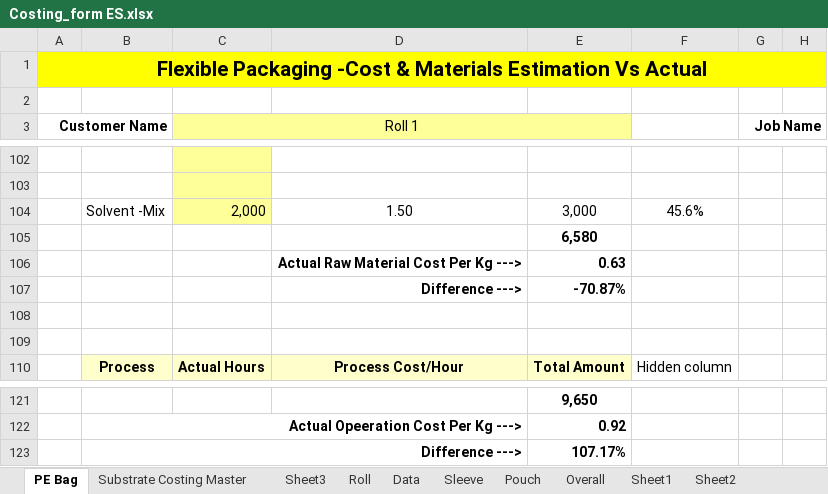
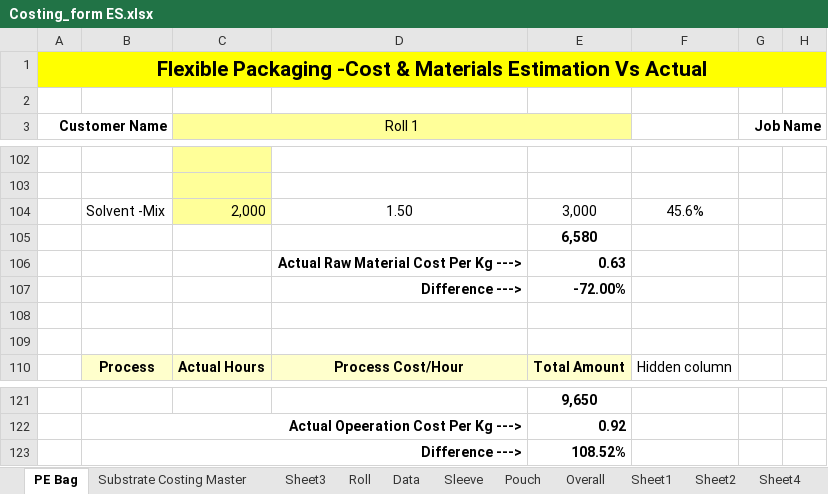
Before and after one commit to camsalloum/propackhub-es, an Excel workbook: Costing_form ES.xlsx, sheet PE Bag, drawn as a sheet; only a part is shown, gaps mark what is left out; values as stored, in another font and other column widths than the file's, no borders; charts and pictures and table styles not drawn; the diff covers the shown part only; the diff names each change by its address in the sheet, - before the commit and + after, or states it on an @@ line.

```diff
--- a/Costing_form ES.xlsx (sheet PE Bag)
+++ b/Costing_form ES.xlsx (sheet PE Bag)
+sheet tab: Sheet4
-E107: -70.87%
+E107: -72.00%
-E123: 107.17%
+E123: 108.52%
```
Also changed, not shown: 8 added rows, 8 removed rows, 31 edited cells and cell formats elsewhere in this sheet, 49 other files.
